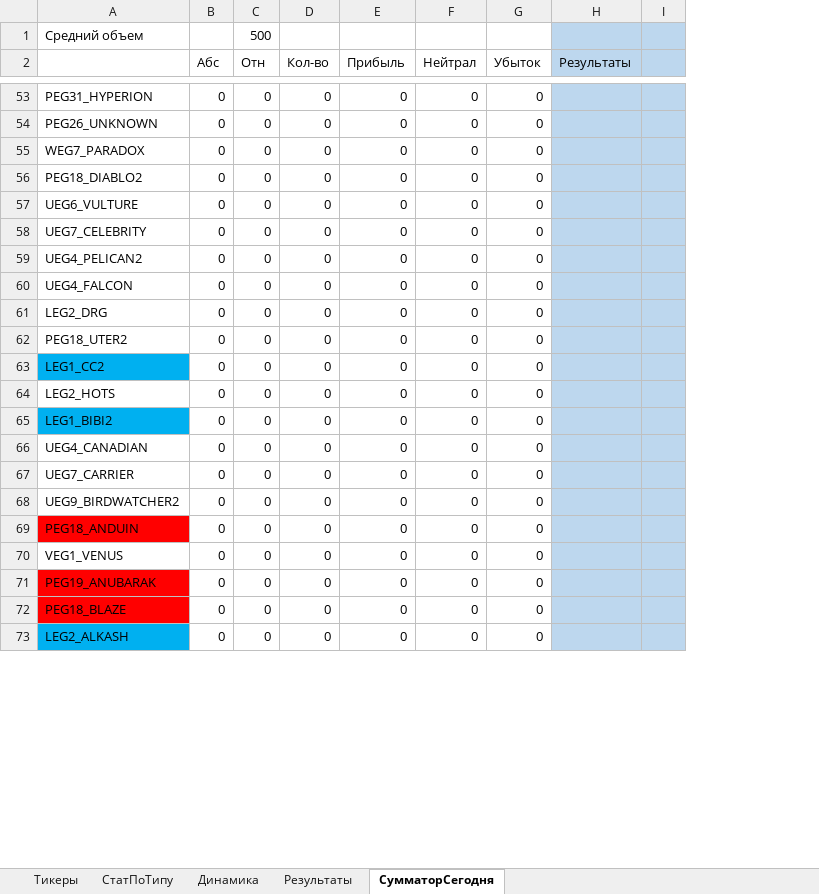
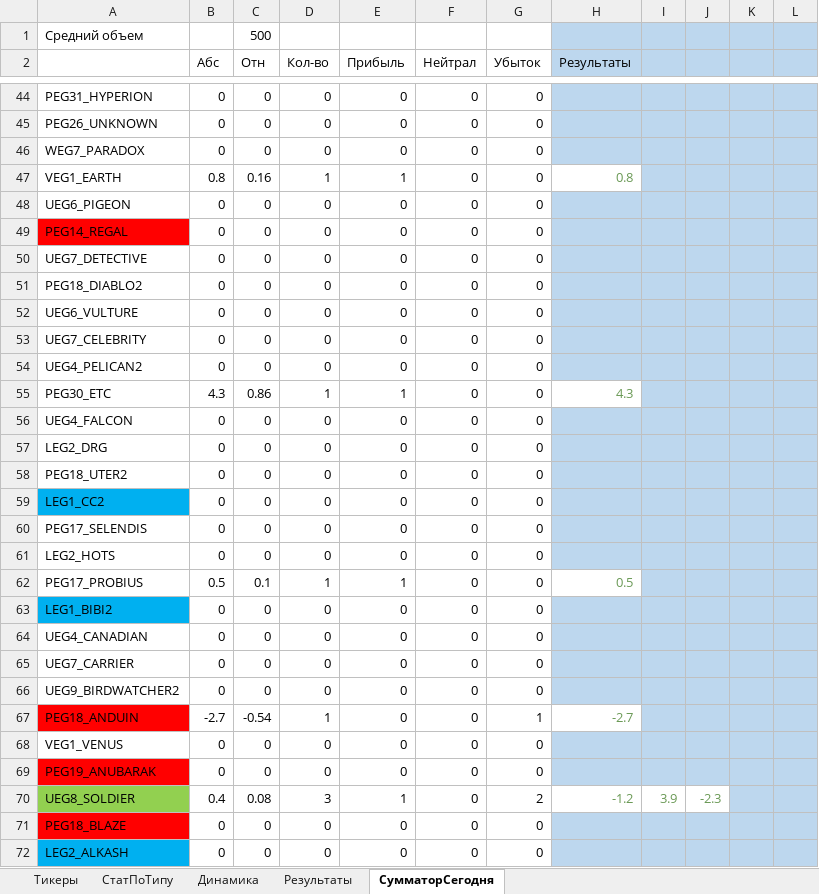
Before and after one commit to Anubis1Good/RichLaughter3, an Excel workbook: __docs/trade_data.xlsx, sheet СумматорСегодня, drawn as a sheet; only a part is shown, gaps mark what is left out; values as stored, in another font and other column widths than the file's, no borders; conditional formats not drawn; removed rows and columns are numbered as before the commit, all else as after; the diff covers the shown part only; the diff names each change by its address in the sheet, - before the commit and + after, or states it on an @@ line.

```diff
--- a/__docs/trade_data.xlsx (sheet СумматорСегодня)
+++ b/__docs/trade_data.xlsx (sheet СумматорСегодня)
-column I, empty
+column I, empty
+column J, empty
+column K, empty
+column L, empty
+row 47: VEG1_EARTH | 0.8 | 0.16 | 1 | 1 | 0 | 0 | 0.8
@@ row 21 moved to row 48: UEG6_PIGEON @@
@@ row 20 moved to row 49: PEG14_REGAL @@
@@ row 22 moved to row 50: UEG7_DETECTIVE @@
+row 55: PEG30_ETC | 4.3 | 0.86 | 1 | 1 | 0 | 0 | 4.3
@@ row 23 moved to row 60: PEG17_SELENDIS @@
+row 62: PEG17_PROBIUS | 0.5 | 0.1 | 1 | 1 | 0 | 0 | 0.5
-B67 (Абс): 0
+B67 (Абс): -2.7
-C67 (Отн): 0
+C67 (Отн): -0.54
-D67 (Кол-во): 0
+D67 (Кол-во): 1
-G67 (Убыток): 0
+G67 (Убыток): 1
-H67 (Результаты): (empty)
+H67 (Результаты): -2.7
-H67 fill: #BDD7EE
+H67 fill: none
+row 70: UEG8_SOLDIER | 0.4 | 0.08 | 3 | 1 | 0 | 2 | -1.2 | 3.9 | -2.3
```
Also changed, not shown: 8 added rows, 12 removed rows, 2 moved rows, 23 edited cells and cell formats elsewhere in this sheet, sheet Результаты, sheet СтатПоТипу, sheet Динамика, formulas that keep their value, charts or pictures, __docs/RoadMap.xlsx, 3 other files.
